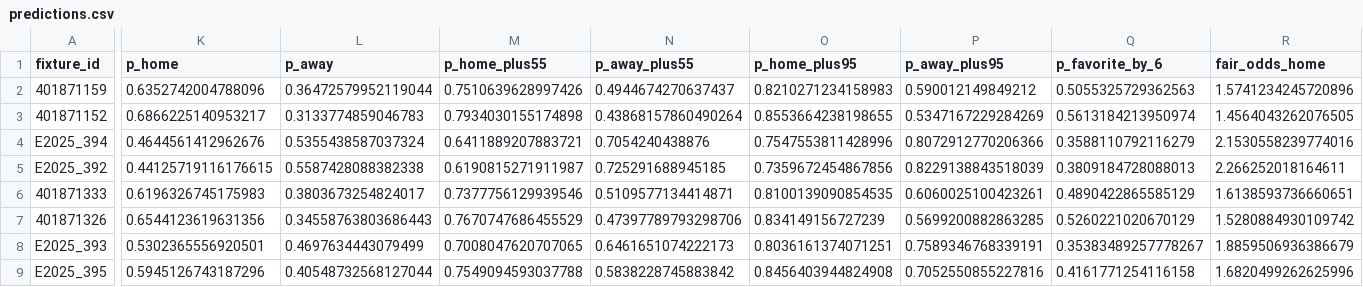
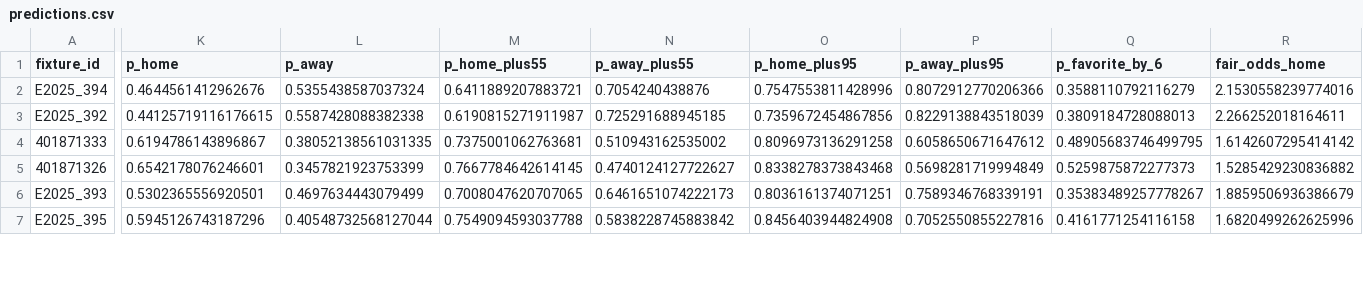
Before and after one commit to edmundped/football_predictor, a CSV file: docs/predictions.csv, drawn as a sheet; only a part is shown, gaps mark what is left out; removed rows and columns are numbered as before the commit, all else as after; rows hold the shown columns only; the diff covers the shown part only; the diff names each change by its address in the sheet, - before the commit and + after, or states it on an @@ line.

```diff
--- a/docs/predictions.csv
+++ b/docs/predictions.csv
-row 2: 401871159 | 0.6352742004788096 | 0.36472579952119044 | 0.7510639628997426 | 0.4944674270637437 | 0.8210271234158983 | 0.590012149849212 | 0.5055325729362563 | 1.5741234245720896
-row 3: 401871152 | 0.6866225140953217 | 0.3133774859046783 | 0.7934030155174898 | 0.43868157860490264 | 0.8553664238198655 | 0.5347167229284269 | 0.5613184213950974 | 1.4564043262076505
-K4 (p_home): 0.6196326745175983
+K4 (p_home): 0.6194786143896867
-L4 (p_away): 0.3803673254824017
+L4 (p_away): 0.38052138561031335
-M4 (p_home_plus55): 0.7377756129939546
+M4 (p_home_plus55): 0.7375001062763681
-N4 (p_away_plus55): 0.5109577134414871
+N4 (p_away_plus55): 0.510943162535002
-O4 (p_home_plus95): 0.8100139090854535
+O4 (p_home_plus95): 0.8096973136291258
-P4 (p_away_plus95): 0.6060025100423261
+P4 (p_away_plus95): 0.6058650671647612
-Q4 (p_favorite_by_6): 0.4890422865585129
+Q4 (p_favorite_by_6): 0.48905683746499795
-R4 (fair_odds_home): 1.6138593736660651
+R4 (fair_odds_home): 1.6142607295414142
-K5 (p_home): 0.6544123619631356
+K5 (p_home): 0.6542178076246601
-L5 (p_away): 0.34558763803686443
+L5 (p_away): 0.3457821923753399
-M5 (p_home_plus55): 0.7670747686455529
+M5 (p_home_plus55): 0.7667784642614145
-N5 (p_away_plus55): 0.47397789793298706
+N5 (p_away_plus55): 0.4740124127722627
-O5 (p_home_plus95): 0.834149156727239
+O5 (p_home_plus95): 0.8338278373843468
-P5 (p_away_plus95): 0.5699200882863285
+P5 (p_away_plus95): 0.5698281719994849
-Q5 (p_favorite_by_6): 0.5260221020670129
+Q5 (p_favorite_by_6): 0.5259875872277373
-R5 (fair_odds_home): 1.5280884930109742
+R5 (fair_odds_home): 1.5285429230836882
```
Also changed, not shown: 98 edited cells elsewhere in this file, data/prediction_history.csv, 1 other file.
